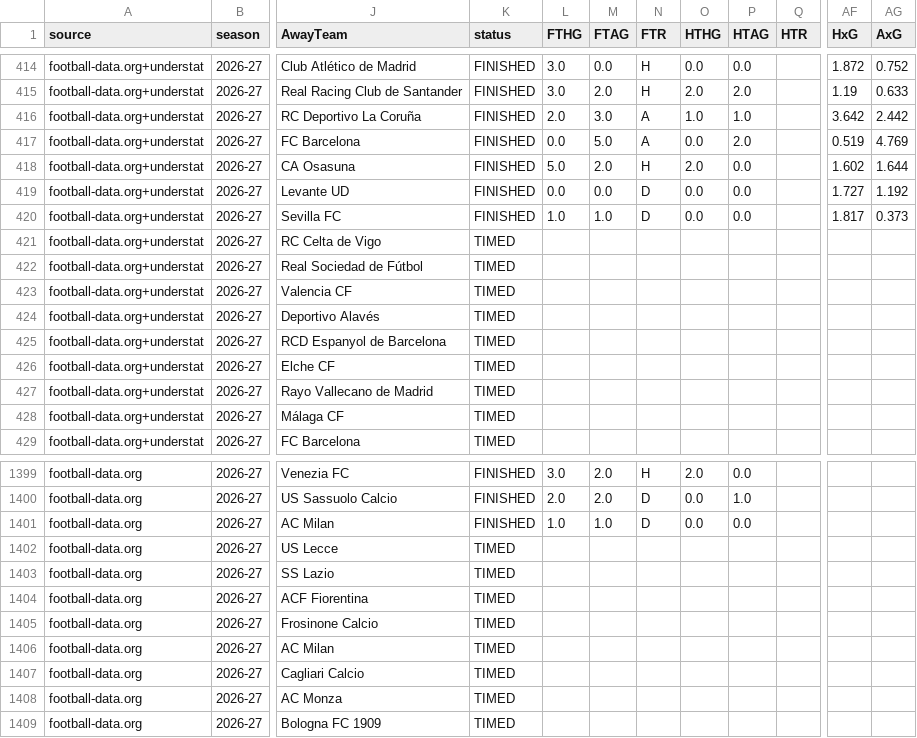
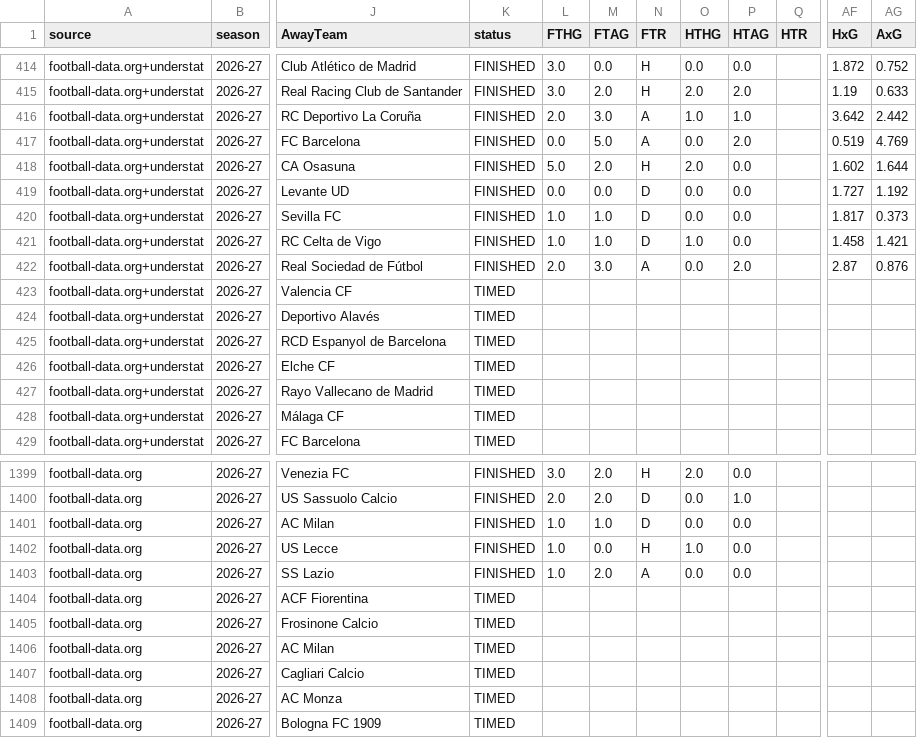
Before and after one commit to vsntll/xValue, a CSV file: data/processed/live_matches_2026-27.csv, drawn as a sheet; only a part is shown, gaps mark what is left out; the diff covers the shown part only; the diff names each change by its address in the sheet, - before the commit and + after, or states it on an @@ line.

```diff
--- a/data/processed/live_matches_2026-27.csv
+++ b/data/processed/live_matches_2026-27.csv
-K421:K422 (status): TIMED
+K421:K422 (status): FINISHED
-L421 (FTHG): (empty)
+L421 (FTHG): 1.0
-M421 (FTAG): (empty)
+M421 (FTAG): 1.0
-N421 (FTR): (empty)
+N421 (FTR): D
-O421 (HTHG): (empty)
+O421 (HTHG): 1.0
-P421 (HTAG): (empty)
+P421 (HTAG): 0.0
-AF421 (HxG): (empty)
+AF421 (HxG): 1.458
-AG421 (AxG): (empty)
+AG421 (AxG): 1.421
-L422 (FTHG): (empty)
+L422 (FTHG): 2.0
-M422 (FTAG): (empty)
+M422 (FTAG): 3.0
-N422 (FTR): (empty)
+N422 (FTR): A
-O422 (HTHG): (empty)
+O422 (HTHG): 0.0
-P422 (HTAG): (empty)
+P422 (HTAG): 2.0
-AF422 (HxG): (empty)
+AF422 (HxG): 2.87
-AG422 (AxG): (empty)
+AG422 (AxG): 0.876
-K1402:K1403 (status): TIMED
+K1402:K1403 (status): FINISHED
-L1402:L1403 (FTHG): (empty)
+L1402:L1403 (FTHG): 1.0
-M1402 (FTAG): (empty)
+M1402 (FTAG): 0.0
-N1402 (FTR): (empty)
+N1402 (FTR): H
-O1402 (HTHG): (empty)
+O1402 (HTHG): 1.0
-P1402:P1403 (HTAG): (empty)
+P1402:P1403 (HTAG): 0.0
-M1403 (FTAG): (empty)
+M1403 (FTAG): 2.0
-N1403 (FTR): (empty)
+N1403 (FTR): A
-O1403 (HTHG): (empty)
+O1403 (HTHG): 0.0
```
Also changed, not shown: 36 edited cells elsewhere in this file, data/processed/fotmob_player_season.csv, data/processed/outcome_model_predictions_hybrid.csv, 12 other files.
